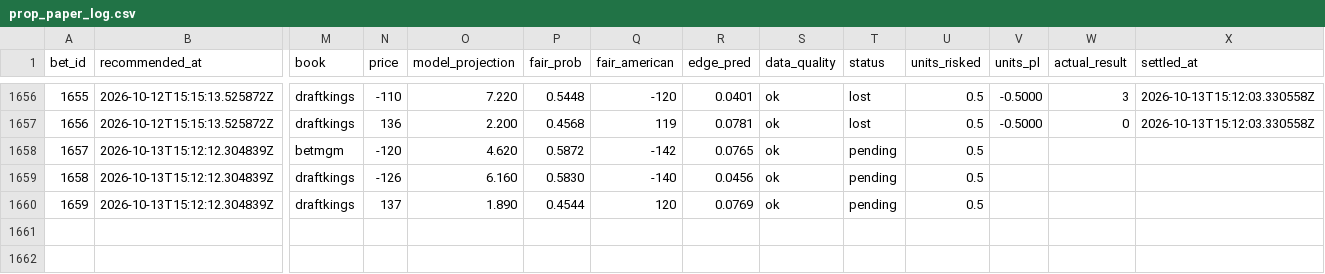
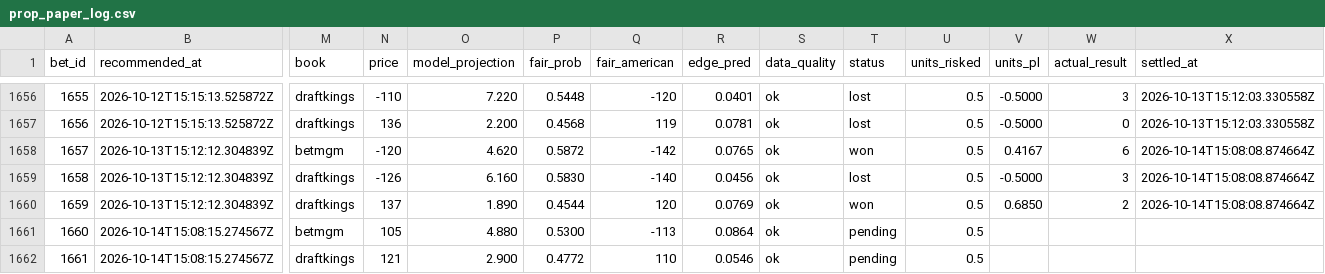
Before and after one commit to Scottguts/mlb-sharp, a CSV file: mlb_data/prop_paper_log.csv, drawn as a sheet; only a part is shown, gaps mark what is left out; rows hold the shown columns only; the diff names each change by its address in the sheet, - before the commit and + after, or states it on an @@ line.

```diff
--- a/mlb_data/prop_paper_log.csv
+++ b/mlb_data/prop_paper_log.csv
-T1658 (status): pending
+T1658 (status): won
-V1658 (units_pl): (empty)
+V1658 (units_pl): 0.4167
-W1658 (actual_result): (empty)
+W1658 (actual_result): 6
-X1658:X1660 (settled_at): (empty)
+X1658:X1660 (settled_at): 2026-10-14T15:08:08.874664Z
-T1659 (status): pending
+T1659 (status): lost
-V1659 (units_pl): (empty)
+V1659 (units_pl): -0.5000
-W1659 (actual_result): (empty)
+W1659 (actual_result): 3
-T1660 (status): pending
+T1660 (status): won
-V1660 (units_pl): (empty)
+V1660 (units_pl): 0.6850
-W1660 (actual_result): (empty)
+W1660 (actual_result): 2
+row 1661: 1660 | 2026-10-14T15:08:15.274567Z | betmgm | 105 | 4.880 | 0.5300 | -113 | 0.0864 | ok | pending | 0.5
+row 1662: 1661 | 2026-10-14T15:08:15.274567Z | draftkings | 121 | 2.900 | 0.4772 | 110 | 0.0546 | ok | pending | 0.5
```
Also changed, not shown: mlb_data/bet_log.csv, 11 other files.
